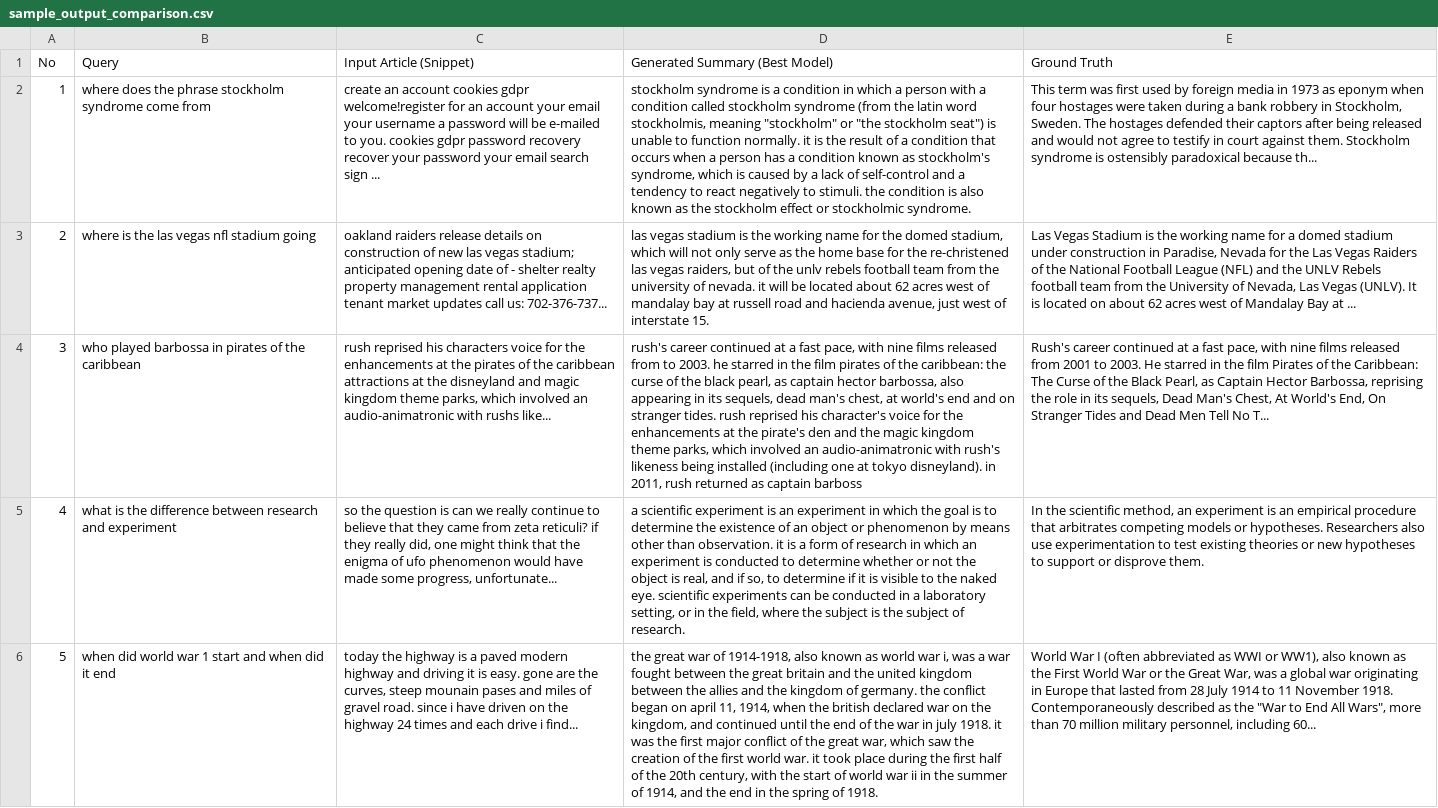
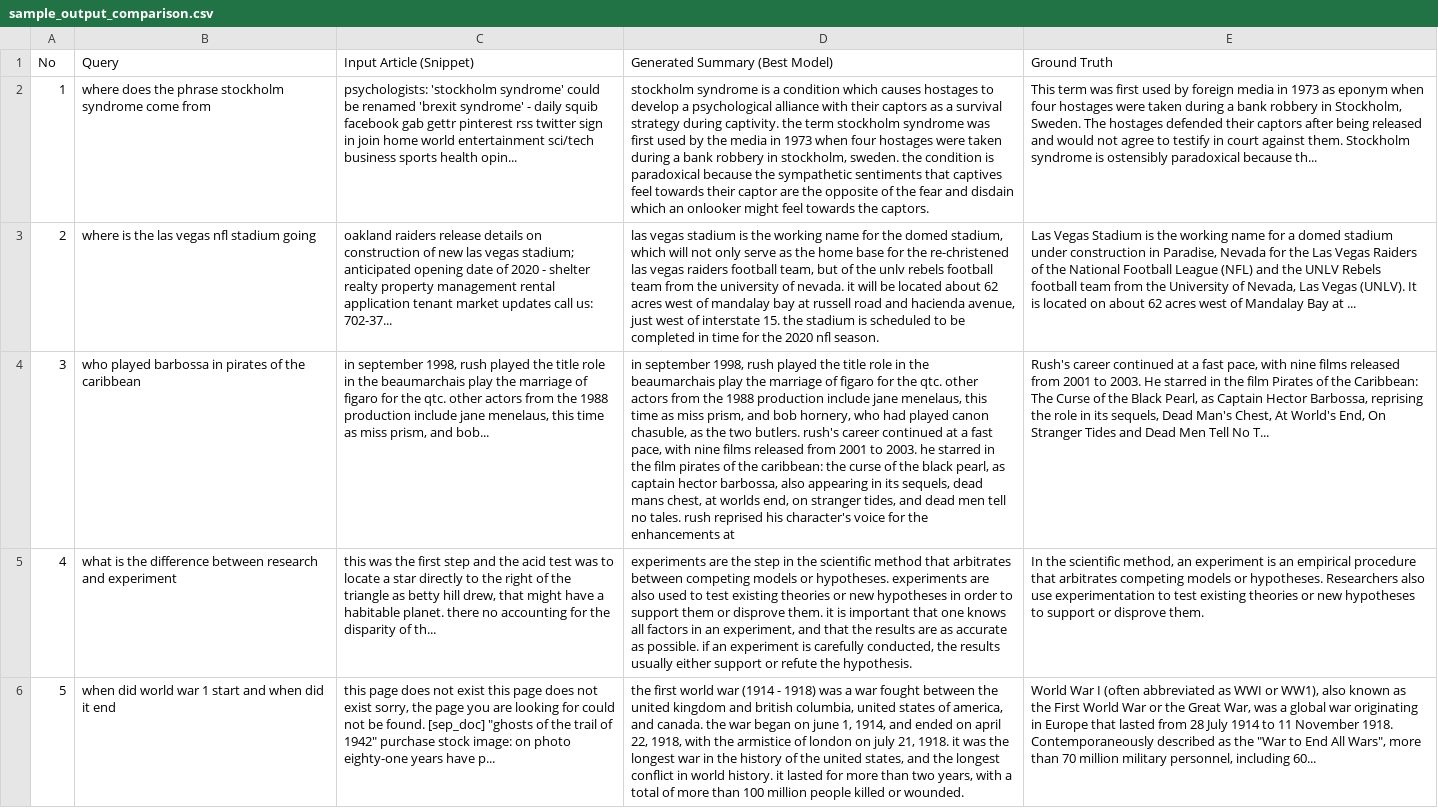
Before and after one commit to RichelleMarvela/QueryBased-Multinews-Aquamuse, a CSV file: sample_output_comparison.csv, drawn as a sheet; the diff names each change by its address in the sheet, - before the commit and + after, or states it on an @@ line.

Commit message:
result 2 (hybrid document retrieval)

```diff
--- a/sample_output_comparison.csv
+++ b/sample_output_comparison.csv
-C2 (Input Article (Snippet)): create an account cookies gdpr welcome!register for an account your email your username a password will be e-mailed to you. cookies gdpr password recovery recover your password your email search sign ...
+C2 (Input Article (Snippet)): psychologists: 'stockholm syndrome' could be renamed 'brexit syndrome' - daily squib facebook gab gettr pinterest rss twitter sign in join home world entertainment sci/tech business sports health opin...
-D2 (Generated Summary (Best Model)): …a condition in which a person with a condition called stockholm syndrome (from the latin word stockholmis, meaning "stockholm" or "the stockholm seat") is unable to function normally. it is the result of a condition that occurs when a person has a condition known as stockholm's syndrome, which is caused by a lack of self-control and a tendency to react negatively to stimuli. the condition is also known as the stockholm effect or stockholmic syndrome.
+D2 (Generated Summary (Best Model)): …a condition which causes hostages to develop a psychological alliance with their captors as a survival strategy during captivity. the term stockholm syndrome was first used by the media in 1973 when four hostages were taken during a bank robbery in stockholm, sweden. the condition is paradoxical because the sympathetic sentiments that captives feel towards their captor are the opposite of the fear and disdain which an onlooker might feel towards the captors.
-C3 (Input Article (Snippet)): …date of - shelter realty property management rental application tenant market updates call us: 702-376-737...
+C3 (Input Article (Snippet)): …date of 2020 - shelter realty property management rental application tenant market updates call us: 702-37...
-D3 (Generated Summary (Best Model)): …las vegas raiders, but of the unlv rebels football team from the university of nevada. it will be located about 62 acres west of mandalay bay at russell road and hacienda avenue, just west of interstate 15.
+D3 (Generated Summary (Best Model)): …las vegas raiders football team, but of the unlv rebels football team from the university of nevada. it will be located about 62 acres west of mandalay bay at russell road and hacienda avenue, just west of interstate 15. the stadium is scheduled to be completed in time for the 2020 nfl season.
-C4 (Input Article (Snippet)): rush reprised his characters voice for the enhancements at the pirates of the caribbean attractions at the disneyland and magic kingdom theme parks, which involved an audio-animatronic with rushs like...
+C4 (Input Article (Snippet)): in september 1998, rush played the title role in the beaumarchais play the marriage of figaro for the qtc. other actors from the 1988 production include jane menelaus, this time as miss prism, and bob...
-D4 (Generated Summary (Best Model)): rush's career continued at a fast pace, with nine films released from to 2003. he starred in the film pirates of the caribbean: the curse of the black pearl, as captain hector barbossa, also appearing in its sequels, dead man's chest, at world's end and on stranger tides. rush reprised his character's voice for the enhancements at the pirate's den and the magic kingdom theme parks, which involved an audio-animatronic with rush's likeness being installed (including one at tokyo disneyland). in 2011, rush returned as captain barboss
+D4 (Generated Summary (Best Model)): in september 1998, rush played the title role in the beaumarchais play the marriage of figaro for the qtc. other actors from the 1988 production include jane menelaus, this time as miss prism, and bob hornery, who had played canon chasuble, as the two butlers. rush's career continued at a fast pace, with nine films released from 2001 to 2003. he starred in the film pirates of the caribbean: the curse of the black pearl, as captain hector barbossa, also appearing in its sequels, dead mans chest, at worlds end, on stranger tides, and dead men tell no tales. rush reprised his character's voice for the enhancements at
-C5 (Input Article (Snippet)): so the question is can we really continue to believe that they came from zeta reticuli? if they really did, one might think that the enigma of ufo phenomenon would have made some progress, unfortunate...
+C5 (Input Article (Snippet)): this was the first step and the acid test was to locate a star directly to the right of the triangle as betty hill drew, that might have a habitable planet. there no accounting for the disparity of th...
-D5 (Generated Summary (Best Model)): a scientific experiment is an experiment in which the goal is to determine the existence of an object or phenomenon by means other than observation. it is a form of research in which an experiment is conducted to determine whether or not the object is real, and if so, to determine if it is visible to the naked eye. scientific experiments can be conducted in a laboratory setting, or in the field, where the subject is the subject of research.
+D5 (Generated Summary (Best Model)): experiments are the step in the scientific method that arbitrates between competing models or hypotheses. experiments are also used to test existing theories or new hypotheses in order to support them or disprove them. it is important that one knows all factors in an experiment, and that the results are as accurate as possible. if an experiment is carefully conducted, the results usually either support or refute the hypothesis.
-C6 (Input Article (Snippet)): today the highway is a paved modern highway and driving it is easy. gone are the curves, steep mounain pases and miles of gravel road. since i have driven on the highway 24 times and each drive i find...
+C6 (Input Article (Snippet)): this page does not exist this page does not exist sorry, the page you are looking for could not be found. [sep_doc] "ghosts of the trail of 1942" purchase stock image: on photo eighty-one years have p...
-D6 (Generated Summary (Best Model)): the great war of 1914-1918, also known as world war i, was a war fought between the great britain and the united kingdom between the allies and the kingdom of germany. the conflict began on april 11, 1914, when the british declared war on the kingdom, and continued until the end of the war in july 1918. it was the first major conflict of the great war, which saw the creation of the first world war. it took place during the first half of the 20th century, with the start of world war ii in the summer of 1914, and the end in the spring of 1918.
+D6 (Generated Summary (Best Model)): the first world war (1914 - 1918) was a war fought between the united kingdom and british columbia, united states of america, and canada. the war began on june 1, 1914, and ended on april 22, 1918, with the armistice of london on july 21, 1918. it was the longest war in the history of the united states, and the longest conflict in world history. it lasted for more than two years, with a total of more than 100 million people killed or wounded.
```
Also changed, not shown: final_evaluation_results.csv, 7 other files.
